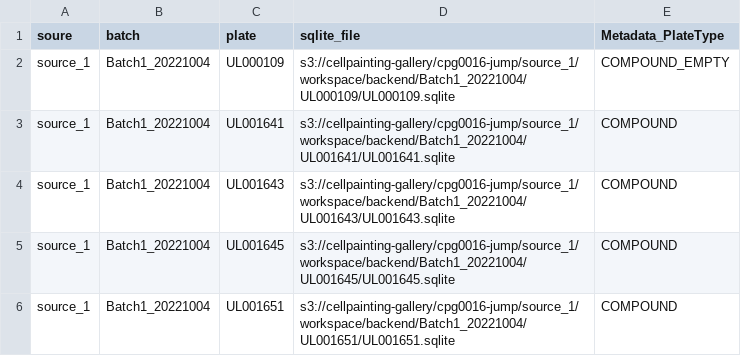
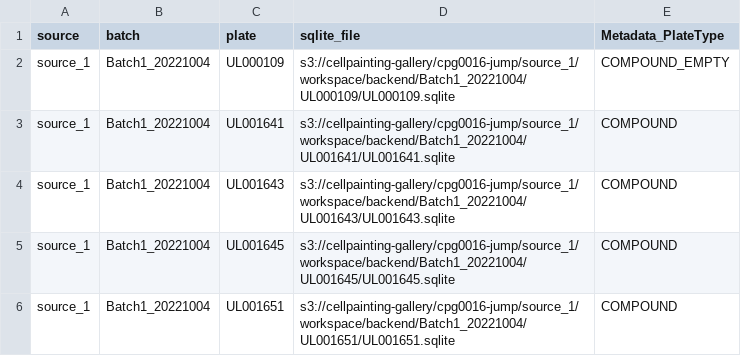
Before and after one commit to WayScience/JUMP-single-cell, a TSV file: 0.convert/metadata/jump_sqlite_aws_file_locations.tsv, drawn as a sheet; only a part is shown.

```diff
--- a/0.convert/metadata/jump_sqlite_aws_file_locations.tsv
+++ b/0.convert/metadata/jump_sqlite_aws_file_locations.tsv
@@ -1,2 +1,2 @@
-soure	batch	plate	sqlite_file	Metadata_PlateType
+source	batch	plate	sqlite_file	Metadata_PlateType
 source_1	Batch1_20221004	UL000109	s3://cellpainting-gallery/cpg0016-jump/source_1/workspace/backend/Batch1_20221004/UL000109/UL000109.sqlite	COMPOUND_EMPTY
```
Also changed, not shown: 3 other files.
